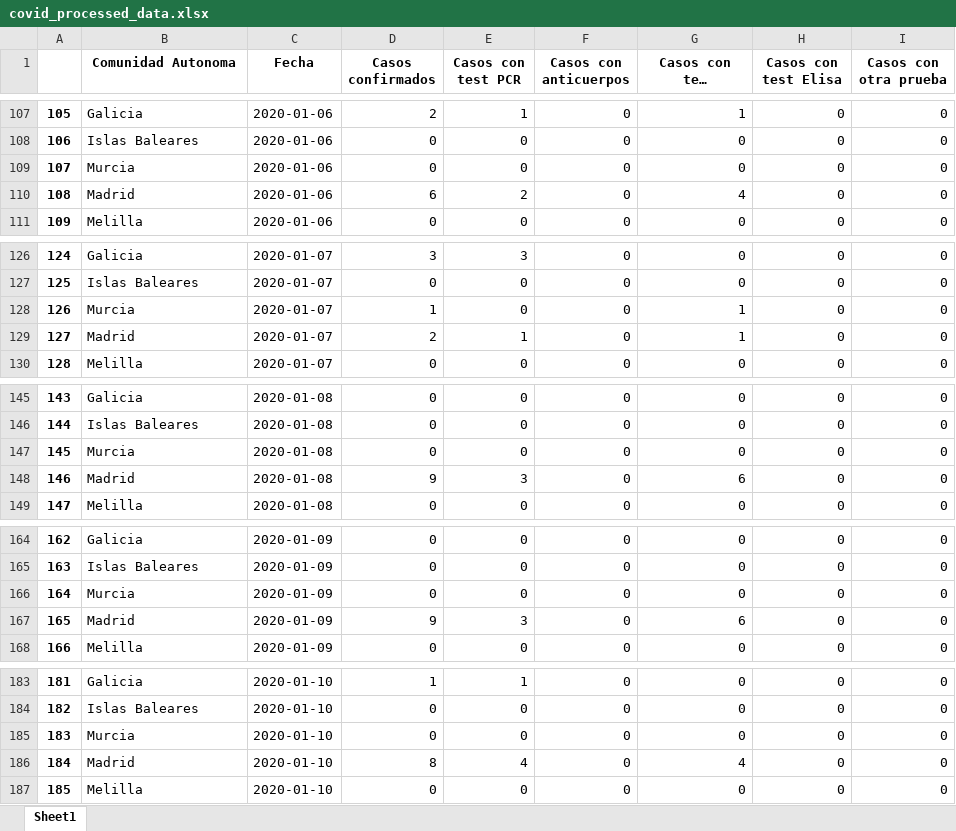
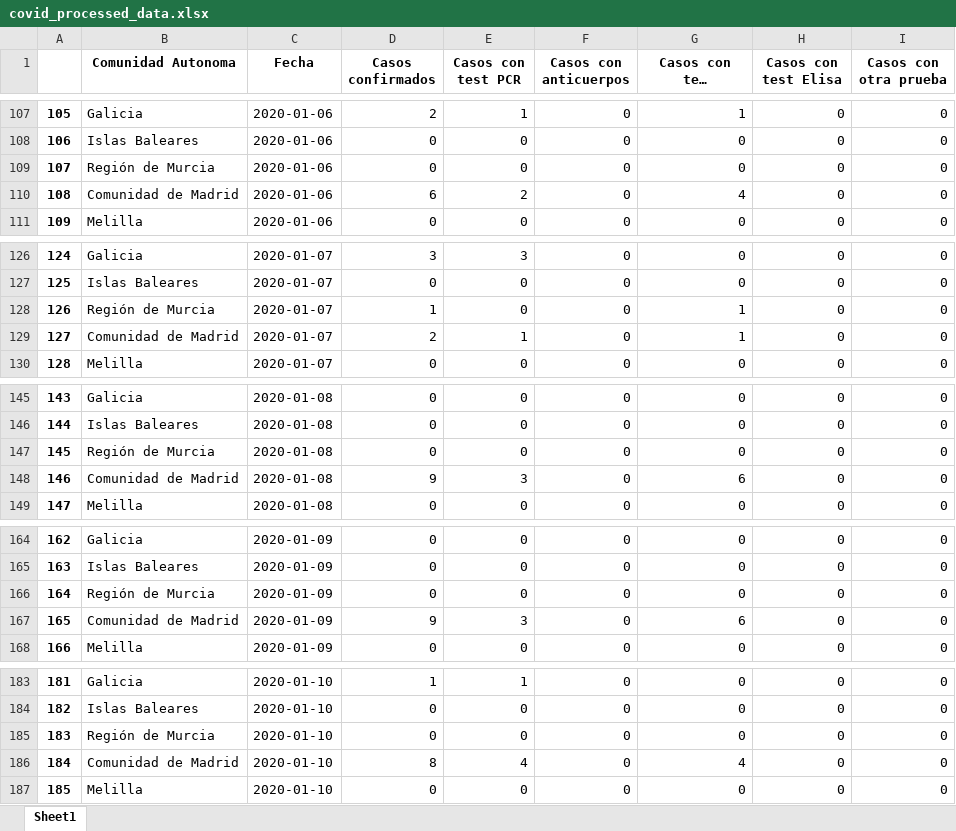
Before and after one commit to glorelvalle/mucd-mg, an Excel workbook: gd/p4/covid_processed_data.xlsx, sheet Sheet1, drawn as a sheet; only a part is shown, gaps mark what is left out; long unchanged cells end in …; values as stored, in another font and other column widths than the file's, no borders; the diff covers the shown part only; the diff names each change by its address in the sheet, - before the commit and + after, or states it on an @@ line.

```diff
--- a/gd/p4/covid_processed_data.xlsx (sheet Sheet1)
+++ b/gd/p4/covid_processed_data.xlsx (sheet Sheet1)
-B109 (Comunidad Autonoma): Murcia
+B109 (Comunidad Autonoma): Región de Murcia
-B110 (Comunidad Autonoma): Madrid
+B110 (Comunidad Autonoma): Comunidad de Madrid
-B128 (Comunidad Autonoma): Murcia
+B128 (Comunidad Autonoma): Región de Murcia
-B129 (Comunidad Autonoma): Madrid
+B129 (Comunidad Autonoma): Comunidad de Madrid
-B147 (Comunidad Autonoma): Murcia
+B147 (Comunidad Autonoma): Región de Murcia
-B148 (Comunidad Autonoma): Madrid
+B148 (Comunidad Autonoma): Comunidad de Madrid
-B166 (Comunidad Autonoma): Murcia
+B166 (Comunidad Autonoma): Región de Murcia
-B167 (Comunidad Autonoma): Madrid
+B167 (Comunidad Autonoma): Comunidad de Madrid
-B185 (Comunidad Autonoma): Murcia
+B185 (Comunidad Autonoma): Región de Murcia
-B186 (Comunidad Autonoma): Madrid
+B186 (Comunidad Autonoma): Comunidad de Madrid
```
Also changed, not shown: 1163 edited cells elsewhere in this sheet, gd/p4/communities_geoloc.xlsx, 6 other files.
